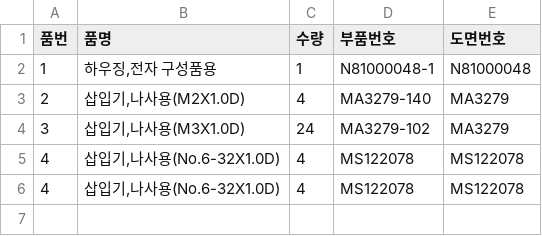
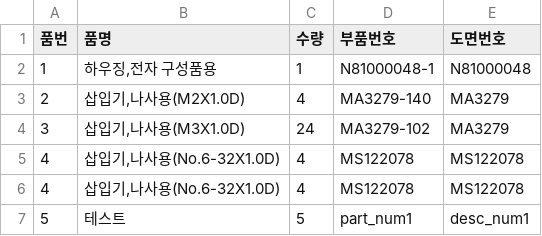
Before and after one commit to k-kanghwan/Publ_CSV-WebEditor, a CSV file: data/250820 082306_success_N81000048-001-002-R0.csv, drawn as a sheet; the diff names each change by its address in the sheet, - before the commit and + after, or states it on an @@ line.

```diff
--- a/data/250820 082306_success_N81000048-001-002-R0.csv
+++ b/data/250820 082306_success_N81000048-001-002-R0.csv
+row 7: 5 | 테스트 | 5 | part_num1 | desc_num1
```
Also changed, not shown: data/250820 082303_success_N81000046-R0.csv, 1 other file.
